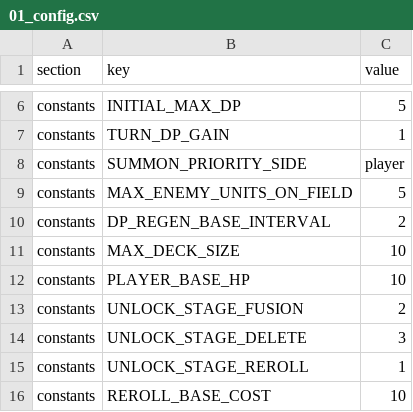
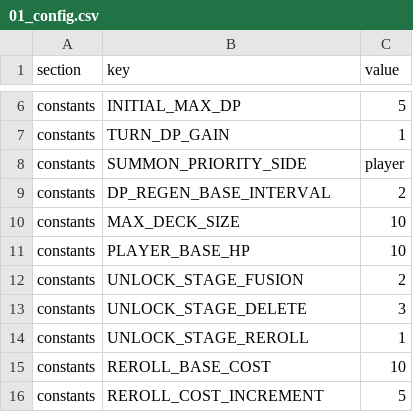
Before and after one commit to lyshin617/PrototypeLab, a CSV file: game-data/01_config.csv, drawn as a sheet; only a part is shown, gaps mark what is left out; the shorter side is filled out with more unchanged rows; the diff names each change by its address in the sheet, - before the commit and + after, or states it on an @@ line.

```diff
--- a/game-data/01_config.csv
+++ b/game-data/01_config.csv
-row 9: constants | MAX_ENEMY_UNITS_ON_FIELD | 5
```
Also changed, not shown: game-data/02_cards.csv, game-data/03_card_display.csv, 5 other files.
